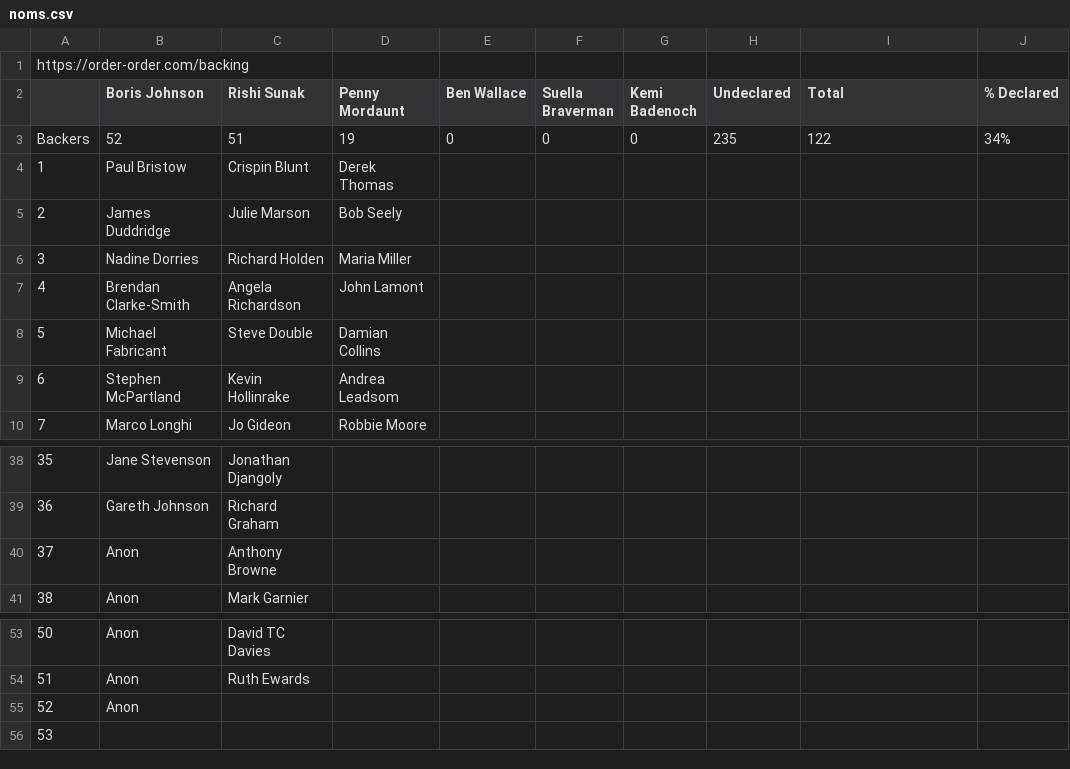
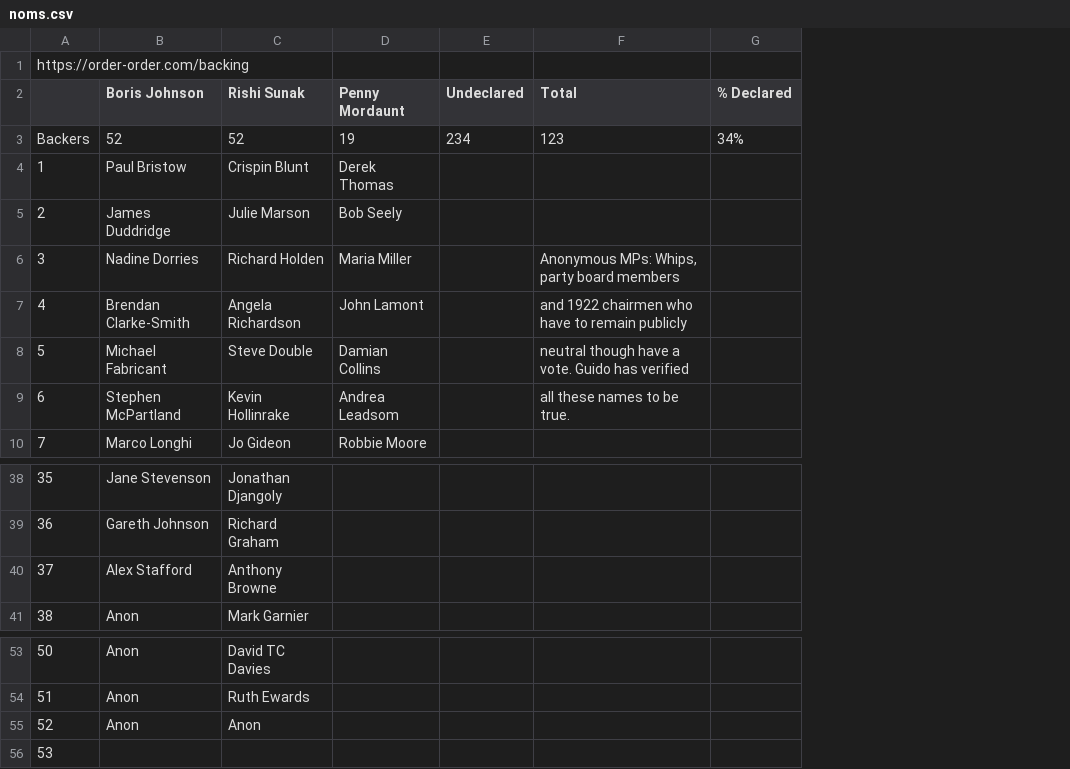
Before and after one commit to tomviner/scrape-tory-nominations, a CSV file: noms.csv, drawn as a sheet; only a part is shown, gaps mark what is left out; removed rows and columns are numbered as before the commit, all else as after; the diff names each change by its address in the sheet, - before the commit and + after, or states it on an @@ line.

```diff
--- a/noms.csv
+++ b/noms.csv
-column E (Ben Wallace), row 3: 0
-column F (Suella Braverman), row 3: 0
-column G (Kemi Badenoch), row 3: 0
-C3 (Rishi Sunak): 51
+C3 (Rishi Sunak): 52
-E3 (Undeclared): 235
+E3 (Undeclared): 234
-F3 (Total): 122
+F3 (Total): 123
-F6 (Total): (empty)
+F6 (Total): Anonymous MPs: Whips, party board members
-F7 (Total): (empty)
+F7 (Total): and 1922 chairmen who have to remain publicly
-F8 (Total): (empty)
+F8 (Total): neutral though have a vote. Guido has verified
-F9 (Total): (empty)
+F9 (Total): all these names to be true.
-B40 (Boris Johnson): Anon
+B40 (Boris Johnson): Alex Stafford
-C55 (Rishi Sunak): (empty)
+C55 (Rishi Sunak): Anon
```
